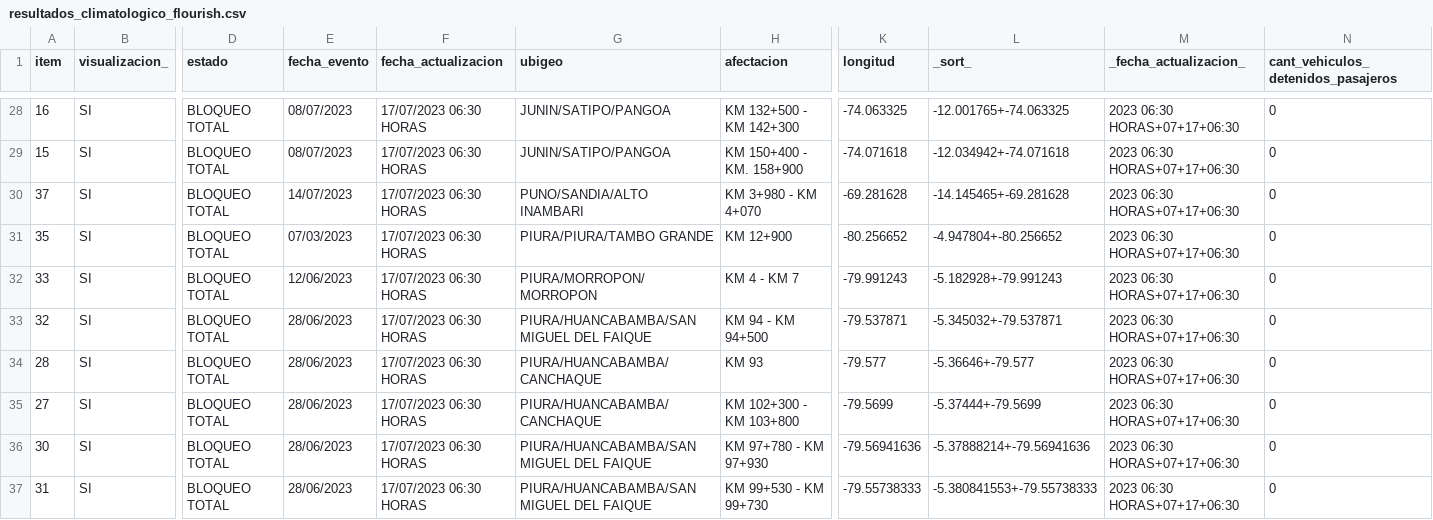
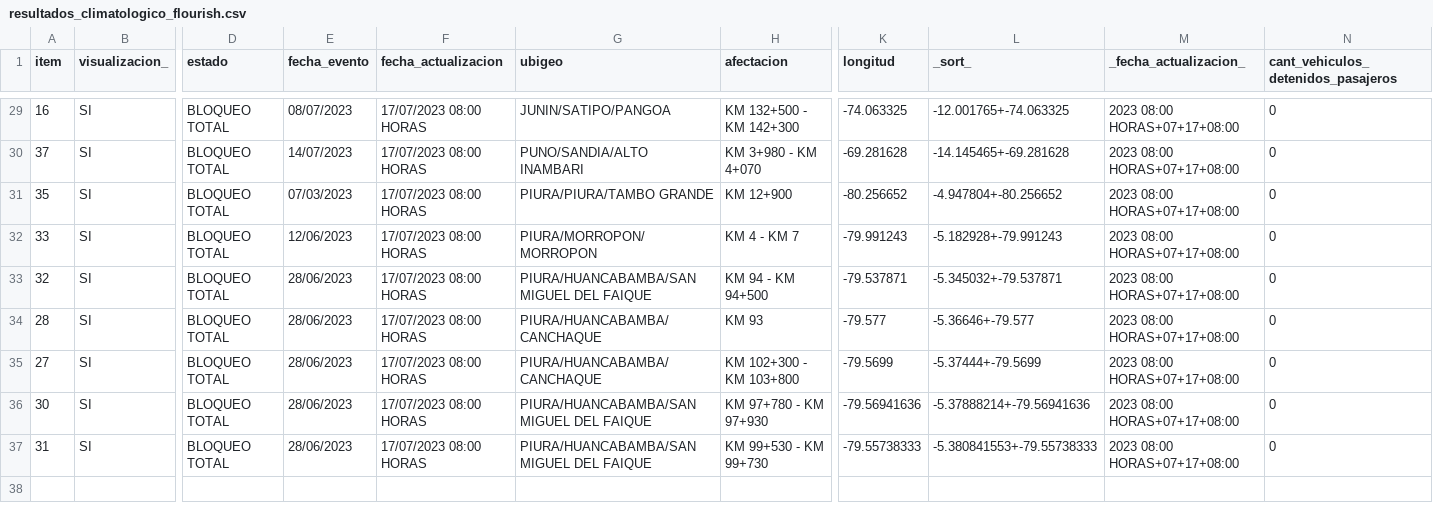
Before and after one commit to annaabsi/scraper-sutran, a CSV file: resultados_flourish/resultados_climatologico_flourish.csv, drawn as a sheet; only a part is shown, gaps mark what is left out; removed rows and columns are numbered as before the commit, all else as after; rows hold the shown columns only; the diff covers the shown part only; the diff names each change by its address in the sheet, - before the commit and + after, or states it on an @@ line.

```diff
--- a/resultados_flourish/resultados_climatologico_flourish.csv
+++ b/resultados_flourish/resultados_climatologico_flourish.csv
-F29 (fecha_actualizacion): 17/07/2023 06:30 HORAS
+F29 (fecha_actualizacion): 17/07/2023 08:00 HORAS
-M29 (_fecha_actualizacion_): 2023 06:30 HORAS+07+17+06:30
+M29 (_fecha_actualizacion_): 2023 08:00 HORAS+07+17+08:00
-row 29: 15 | SI | BLOQUEO TOTAL | 08/07/2023 | 17/07/2023 06:30 HORAS | JUNIN/SATIPO/PANGOA | KM 150+400 - KM. 158+900 | -74.071618 | -12.034942+-74.071618 | 2023 06:30 HORAS+07+17+06:30 | 0
-F30:F37 (fecha_actualizacion): 17/07/2023 06:30 HORAS
+F30:F37 (fecha_actualizacion): 17/07/2023 08:00 HORAS
-M30:M37 (_fecha_actualizacion_): 2023 06:30 HORAS+07+17+06:30
+M30:M37 (_fecha_actualizacion_): 2023 08:00 HORAS+07+17+08:00
```
Also changed, not shown: 1 added row and 53 edited cells elsewhere in this file, 2 other files.
